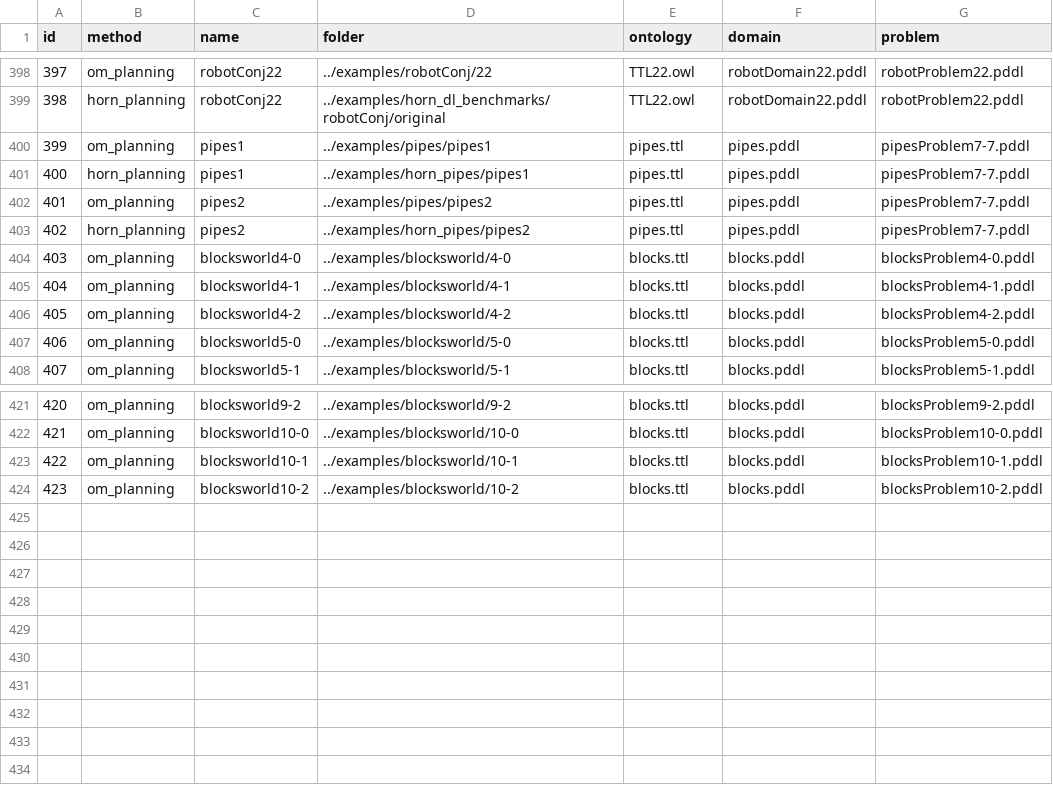
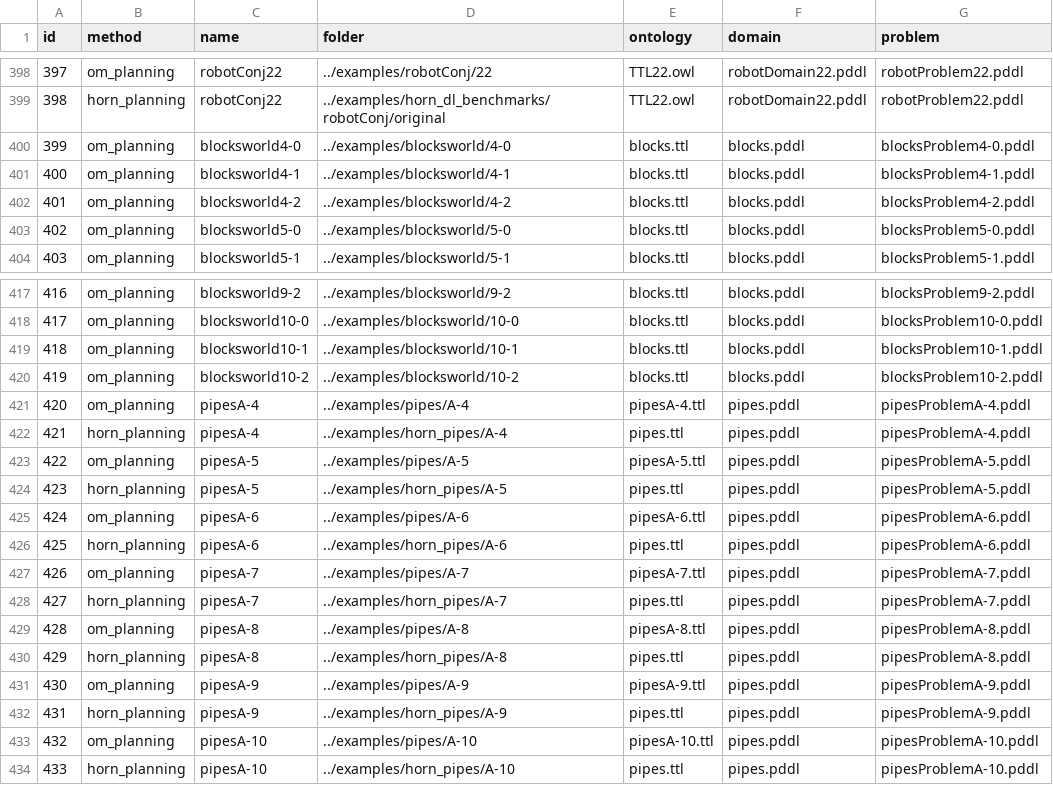
Before and after one commit to PKoopmann/om-pmc-planning, a CSV file: coordinator/benchmarkAll.csv, drawn as a sheet; only a part is shown, gaps mark what is left out; removed rows and columns are numbered as before the commit, all else as after; the diff names each change by its address in the sheet, - before the commit and + after, or states it on an @@ line.

```diff
--- a/coordinator/benchmarkAll.csv
+++ b/coordinator/benchmarkAll.csv
-row 400: 399 | om_planning | pipes1 | ../examples/pipes/pipes1 | pipes.ttl | pipes.pddl | pipesProblem7-7.pddl
-row 401: 400 | horn_planning | pipes1 | ../examples/horn_pipes/pipes1 | pipes.ttl | pipes.pddl | pipesProblem7-7.pddl
-row 402: 401 | om_planning | pipes2 | ../examples/pipes/pipes2 | pipes.ttl | pipes.pddl | pipesProblem7-7.pddl
-row 403: 402 | horn_planning | pipes2 | ../examples/horn_pipes/pipes2 | pipes.ttl | pipes.pddl | pipesProblem7-7.pddl
@@ column A (id) renumbered between rows 400 and 420 @@
+row 421: 420 | om_planning | pipesA-4 | ../examples/pipes/A-4 | pipesA-4.ttl | pipes.pddl | pipesProblemA-4.pddl
+row 422: 421 | horn_planning | pipesA-4 | ../examples/horn_pipes/A-4 | pipes.ttl | pipes.pddl | pipesProblemA-4.pddl
+row 423: 422 | om_planning | pipesA-5 | ../examples/pipes/A-5 | pipesA-5.ttl | pipes.pddl | pipesProblemA-5.pddl
+row 424: 423 | horn_planning | pipesA-5 | ../examples/horn_pipes/A-5 | pipes.ttl | pipes.pddl | pipesProblemA-5.pddl
+row 425: 424 | om_planning | pipesA-6 | ../examples/pipes/A-6 | pipesA-6.ttl | pipes.pddl | pipesProblemA-6.pddl
+row 426: 425 | horn_planning | pipesA-6 | ../examples/horn_pipes/A-6 | pipes.ttl | pipes.pddl | pipesProblemA-6.pddl
+row 427: 426 | om_planning | pipesA-7 | ../examples/pipes/A-7 | pipesA-7.ttl | pipes.pddl | pipesProblemA-7.pddl
+row 428: 427 | horn_planning | pipesA-7 | ../examples/horn_pipes/A-7 | pipes.ttl | pipes.pddl | pipesProblemA-7.pddl
+row 429: 428 | om_planning | pipesA-8 | ../examples/pipes/A-8 | pipesA-8.ttl | pipes.pddl | pipesProblemA-8.pddl
+row 430: 429 | horn_planning | pipesA-8 | ../examples/horn_pipes/A-8 | pipes.ttl | pipes.pddl | pipesProblemA-8.pddl
+row 431: 430 | om_planning | pipesA-9 | ../examples/pipes/A-9 | pipesA-9.ttl | pipes.pddl | pipesProblemA-9.pddl
+row 432: 431 | horn_planning | pipesA-9 | ../examples/horn_pipes/A-9 | pipes.ttl | pipes.pddl | pipesProblemA-9.pddl
+row 433: 432 | om_planning | pipesA-10 | ../examples/pipes/A-10 | pipesA-10.ttl | pipes.pddl | pipesProblemA-10.pddl
+row 434: 433 | horn_planning | pipesA-10 | ../examples/horn_pipes/A-10 | pipes.ttl | pipes.pddl | pipesProblemA-10.pddl
```
Also changed, not shown: 11 other files.
